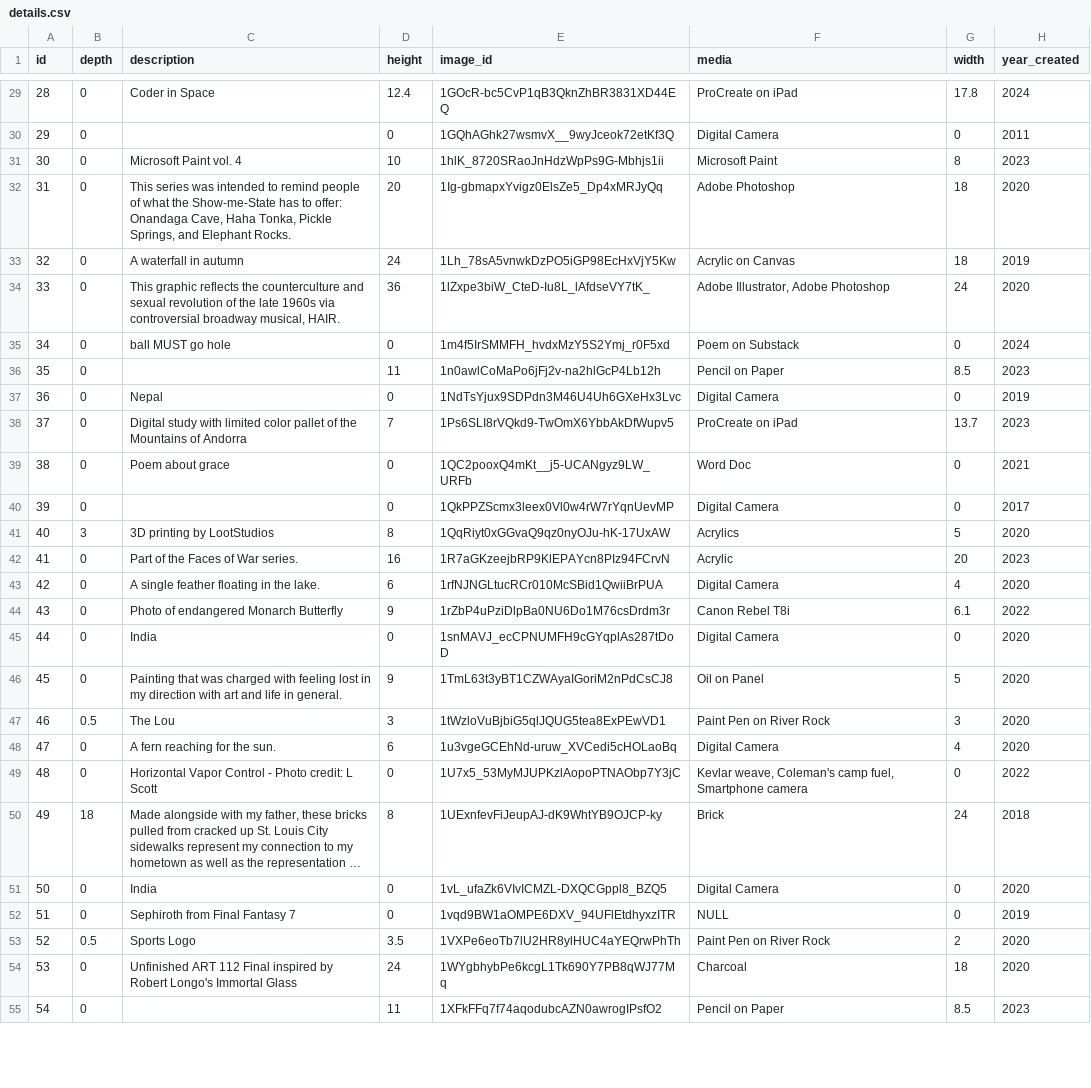
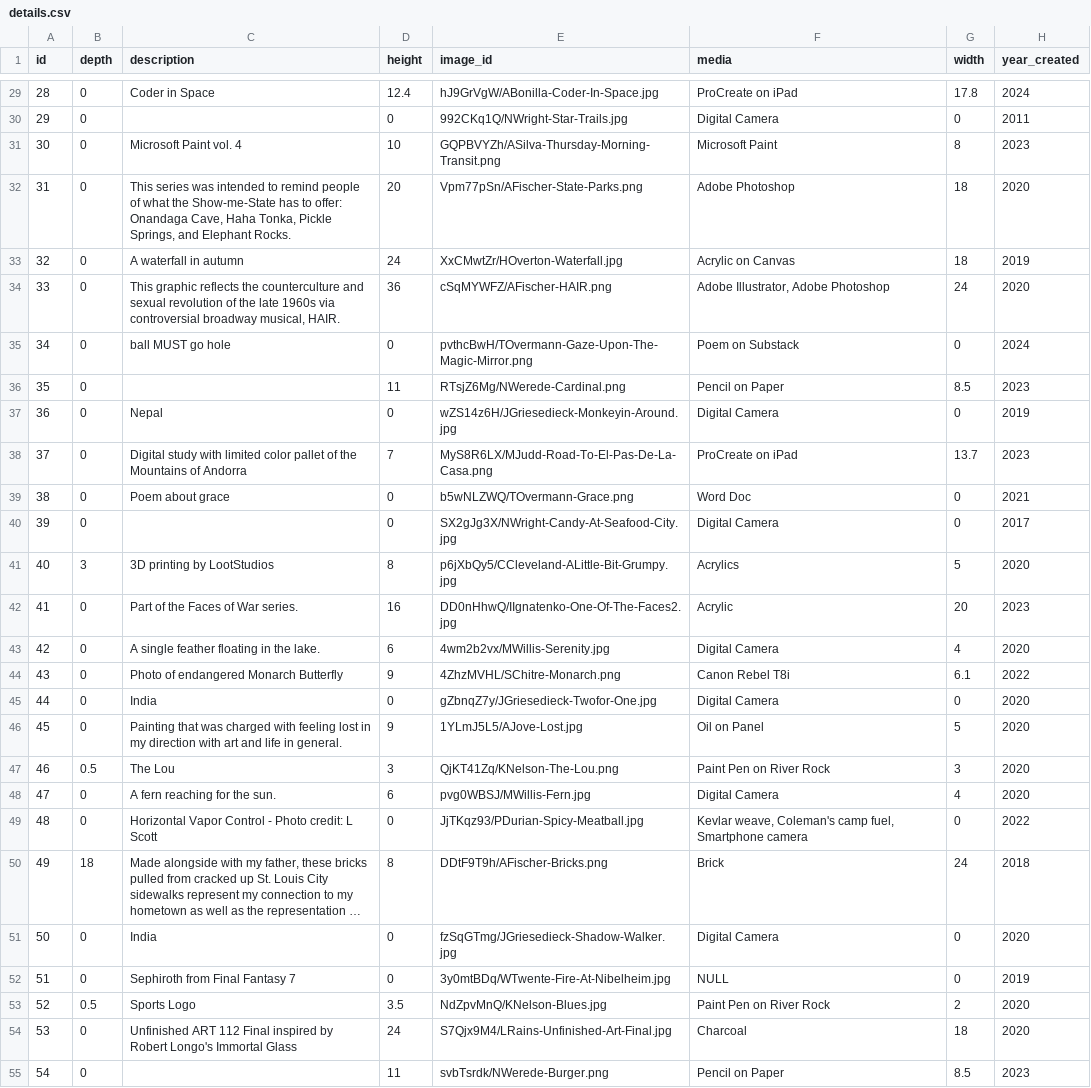
Before and after one commit to Carolista/swd-unit2-java-art-gallery-project, a CSV file: part5-data/details.csv, drawn as a sheet; only a part is shown, gaps mark what is left out; long unchanged cells end in …; the diff covers the shown part only; the diff names each change by its address in the sheet, - before the commit and + after, or states it on an @@ line.

```diff
--- a/part5-data/details.csv
+++ b/part5-data/details.csv
-E29 (image_id): 1GOcR-bc5CvP1qB3QknZhBR3831XD44EQ
+E29 (image_id): hJ9GrVgW/ABonilla-Coder-In-Space.jpg
-E30 (image_id): 1GQhAGhk27wsmvX__9wyJceok72etKf3Q
+E30 (image_id): 992CKq1Q/NWright-Star-Trails.jpg
-E31 (image_id): 1hlK_8720SRaoJnHdzWpPs9G-Mbhjs1ii
+E31 (image_id): GQPBVYZh/ASilva-Thursday-Morning-Transit.png
-E32 (image_id): 1Ig-gbmapxYvigz0ElsZe5_Dp4xMRJyQq
+E32 (image_id): Vpm77pSn/AFischer-State-Parks.png
-E33 (image_id): 1Lh_78sA5vnwkDzPO5iGP98EcHxVjY5Kw
+E33 (image_id): XxCMwtZr/HOverton-Waterfall.jpg
-E34 (image_id): 1lZxpe3biW_CteD-Iu8L_lAfdseVY7tK_
+E34 (image_id): cSqMYWFZ/AFischer-HAIR.png
-E35 (image_id): 1m4f5IrSMMFH_hvdxMzY5S2Ymj_r0F5xd
+E35 (image_id): pvthcBwH/TOvermann-Gaze-Upon-The-Magic-Mirror.png
-E36 (image_id): 1n0awlCoMaPo6jFj2v-na2hlGcP4Lb12h
+E36 (image_id): RTsjZ6Mg/NWerede-Cardinal.png
-E37 (image_id): 1NdTsYjux9SDPdn3M46U4Uh6GXeHx3Lvc
+E37 (image_id): wZS14z6H/JGriesedieck-Monkeyin-Around.jpg
-E38 (image_id): 1Ps6SLI8rVQkd9-TwOmX6YbbAkDfWupv5
+E38 (image_id): MyS8R6LX/MJudd-Road-To-El-Pas-De-La-Casa.png
-E39 (image_id): 1QC2pooxQ4mKt__j5-UCANgyz9LW_URFb
+E39 (image_id): b5wNLZWQ/TOvermann-Grace.png
-E40 (image_id): 1QkPPZScmx3leex0Vl0w4rW7rYqnUevMP
+E40 (image_id): SX2gJg3X/NWright-Candy-At-Seafood-City.jpg
-E41 (image_id): 1QqRiyt0xGGvaQ9qz0nyOJu-hK-17UxAW
+E41 (image_id): p6jXbQy5/CCleveland-ALittle-Bit-Grumpy.jpg
-E42 (image_id): 1R7aGKzeejbRP9KlEPAYcn8PIz94FCrvN
+E42 (image_id): DD0nHhwQ/IIgnatenko-One-Of-The-Faces2.jpg
-E43 (image_id): 1rfNJNGLtucRCr010McSBid1QwiiBrPUA
+E43 (image_id): 4wm2b2vx/MWillis-Serenity.jpg
-E44 (image_id): 1rZbP4uPziDlpBa0NU6Do1M76csDrdm3r
+E44 (image_id): 4ZhzMVHL/SChitre-Monarch.png
-E45 (image_id): 1snMAVJ_ecCPNUMFH9cGYqplAs287tDoD
+E45 (image_id): gZbnqZ7y/JGriesedieck-Twofor-One.jpg
-E46 (image_id): 1TmL63t3yBT1CZWAyaIGoriM2nPdCsCJ8
+E46 (image_id): 1YLmJ5L5/AJove-Lost.jpg
-E47 (image_id): 1tWzloVuBjbiG5qlJQUG5tea8ExPEwVD1
+E47 (image_id): QjKT41Zq/KNelson-The-Lou.png
-E48 (image_id): 1u3vgeGCEhNd-uruw_XVCedi5cHOLaoBq
+E48 (image_id): pvg0WBSJ/MWillis-Fern.jpg
-E49 (image_id): 1U7x5_53MyMJUPKzlAopoPTNAObp7Y3jC
+E49 (image_id): JjTKqz93/PDurian-Spicy-Meatball.jpg
-E50 (image_id): 1UExnfevFiJeupAJ-dK9WhtYB9OJCP-ky
+E50 (image_id): DDtF9T9h/AFischer-Bricks.png
-E51 (image_id): 1vL_ufaZk6VIvICMZL-DXQCGppl8_BZQ5
+E51 (image_id): fzSqGTmg/JGriesedieck-Shadow-Walker.jpg
-E52 (image_id): 1vqd9BW1aOMPE6DXV_94UFlEtdhyxzITR
+E52 (image_id): 3y0mtBDq/WTwente-Fire-At-Nibelheim.jpg
-E53 (image_id): 1VXPe6eoTb7lU2HR8ylHUC4aYEQrwPhTh
+E53 (image_id): NdZpvMnQ/KNelson-Blues.jpg
-E54 (image_id): 1WYgbhybPe6kcgL1Tk690Y7PB8qWJ77Mq
+E54 (image_id): S7Qjx9M4/LRains-Unfinished-Art-Final.jpg
-E55 (image_id): 1XFkFFq7f74aqodubcAZN0awrogIPsfO2
+E55 (image_id): svbTsrdk/NWerede-Burger.png
```
Also changed, not shown: 32 edited cells elsewhere in this file, 4 other files.
